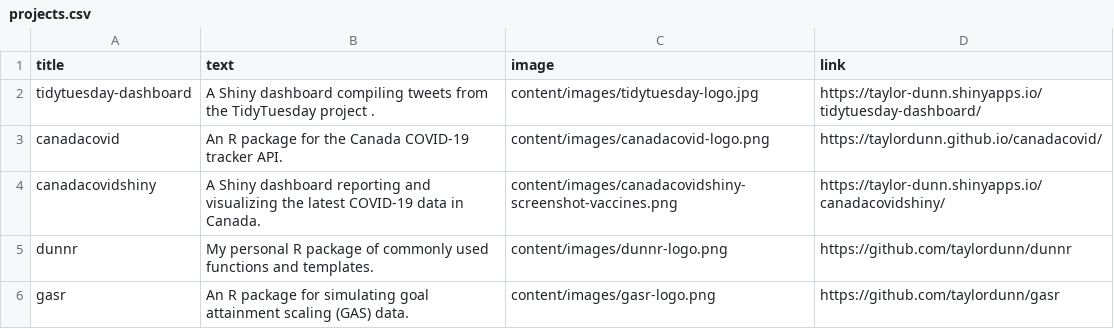
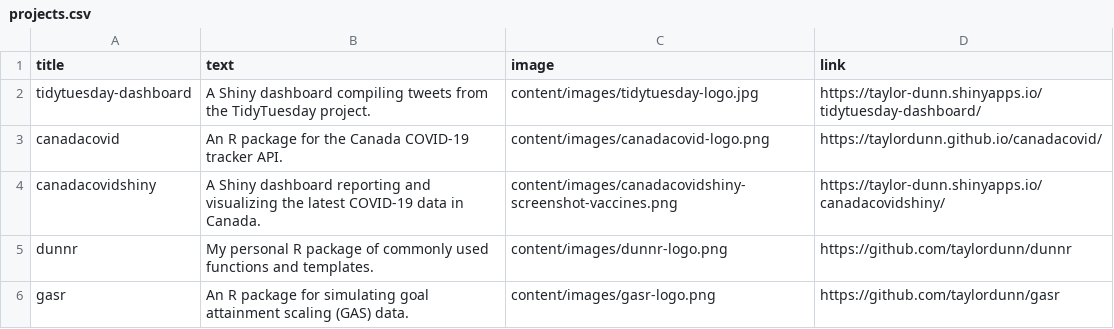
Before and after one commit to taylordunn/tdunn, a CSV file: content/projects.csv, drawn as a sheet.

```diff
--- a/content/projects.csv
+++ b/content/projects.csv
@@ -1,3 +1,3 @@
 title,text,image,link
- tidytuesday-dashboard,A Shiny dashboard compiling tweets from the TidyTuesday project .,content/images/tidytuesday-logo.jpg,https://taylor-dunn.shinyapps.io/tidytuesday-dashboard/
+ tidytuesday-dashboard,A Shiny dashboard compiling tweets from the TidyTuesday project.,content/images/tidytuesday-logo.jpg,https://taylor-dunn.shinyapps.io/tidytuesday-dashboard/
 canadacovid,An R package for the Canada COVID-19 tracker API.,content/images/canadacovid-logo.png,https://taylordunn.github.io/canadacovid/
```
Also changed, not shown: 48 other files.
